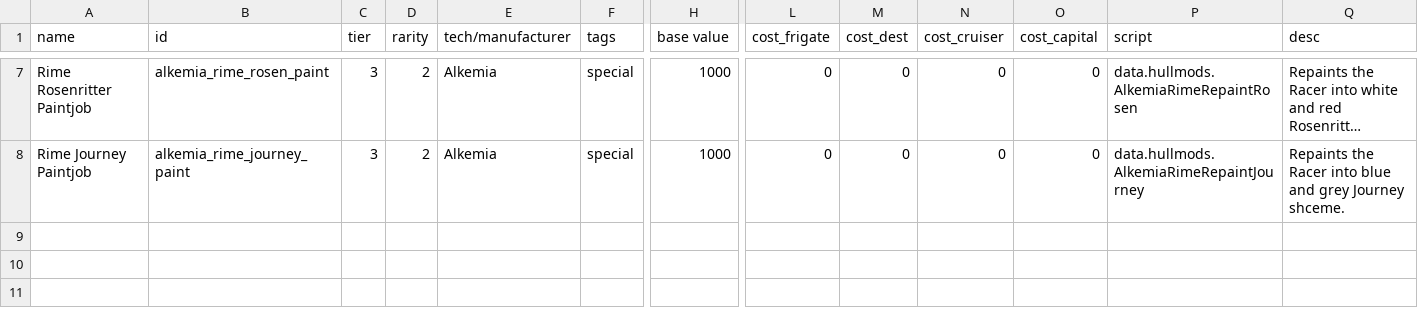
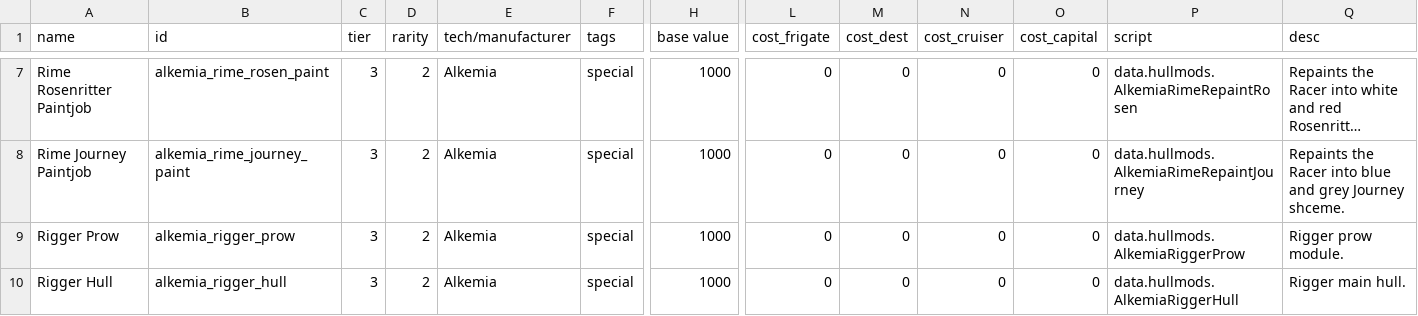
Before and after one commit to AlfredBroda/AlkemiaArmory, a CSV file: data/hullmods/hull_mods.csv, drawn as a sheet; only a part is shown, gaps mark what is left out; long unchanged cells end in …; rows hold the shown columns only; the diff names each change by its address in the sheet, - before the commit and + after, or states it on an @@ line.

```diff
--- a/data/hullmods/hull_mods.csv
+++ b/data/hullmods/hull_mods.csv
+row 9: Rigger Prow | alkemia_rigger_prow | 3 | 2 | Alkemia | special | 1000 | 0 | 0 | 0 | 0 | data.hullmods.AlkemiaRiggerProw | Rigger prow module.
+row 10: Rigger Hull | alkemia_rigger_hull | 3 | 2 | Alkemia | special | 1000 | 0 | 0 | 0 | 0 | data.hullmods.AlkemiaRiggerHull | Rigger main hull.
```
Also changed, not shown: data/hulls/ship_data.csv, data/hulls/wing_data.csv, 21 other files.
